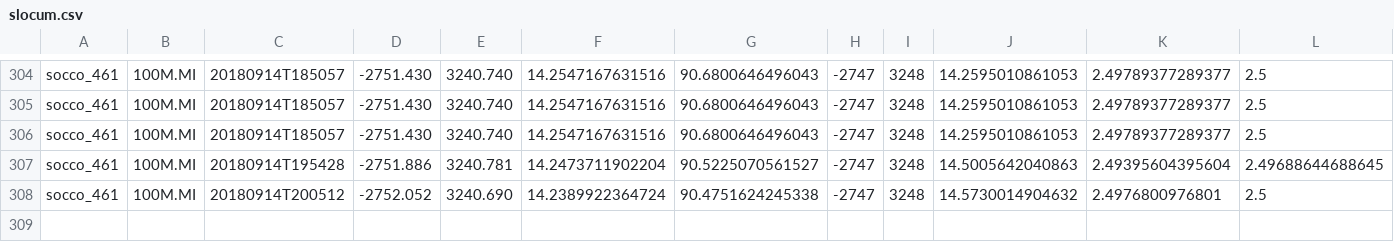
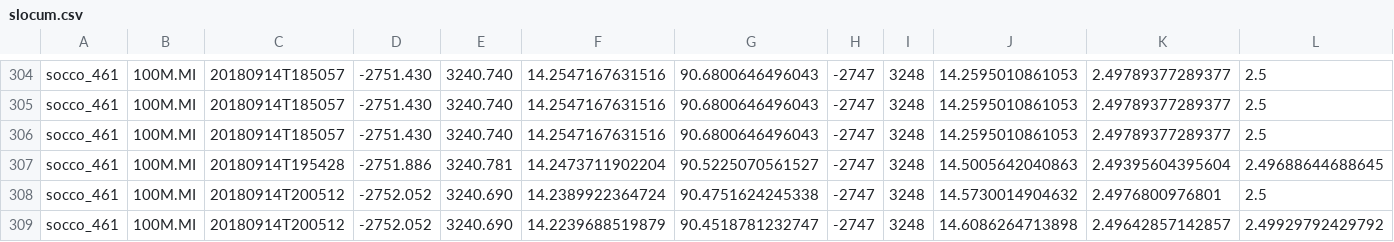
Before and after one commit to FredFury/Slocum_tricks, a CSV file: slocum.csv, drawn as a sheet; only a part is shown, gaps mark what is left out; rows hold the shown columns only; the diff names each change by its address in the sheet, - before the commit and + after, or states it on an @@ line.

Commit message:
update slocum csv

```diff
--- a/slocum.csv
+++ b/slocum.csv
+row 309: socco_461 | 100M.MI | 20180914T200512 | -2752.052 | 3240.690 | 14.2239688519879 | 90.4518781232747 | -2747 | 3248 | 14.6086264713898 | 2.49642857142857 | 2.49929792429792
```
